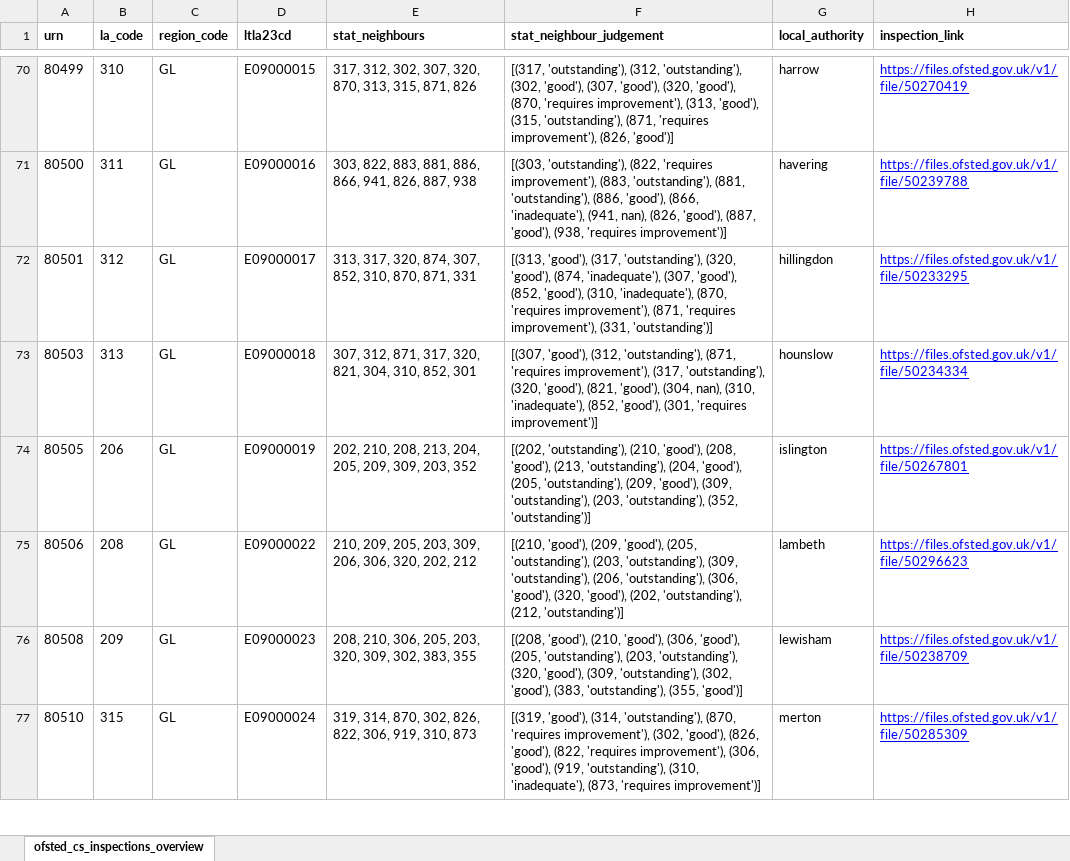
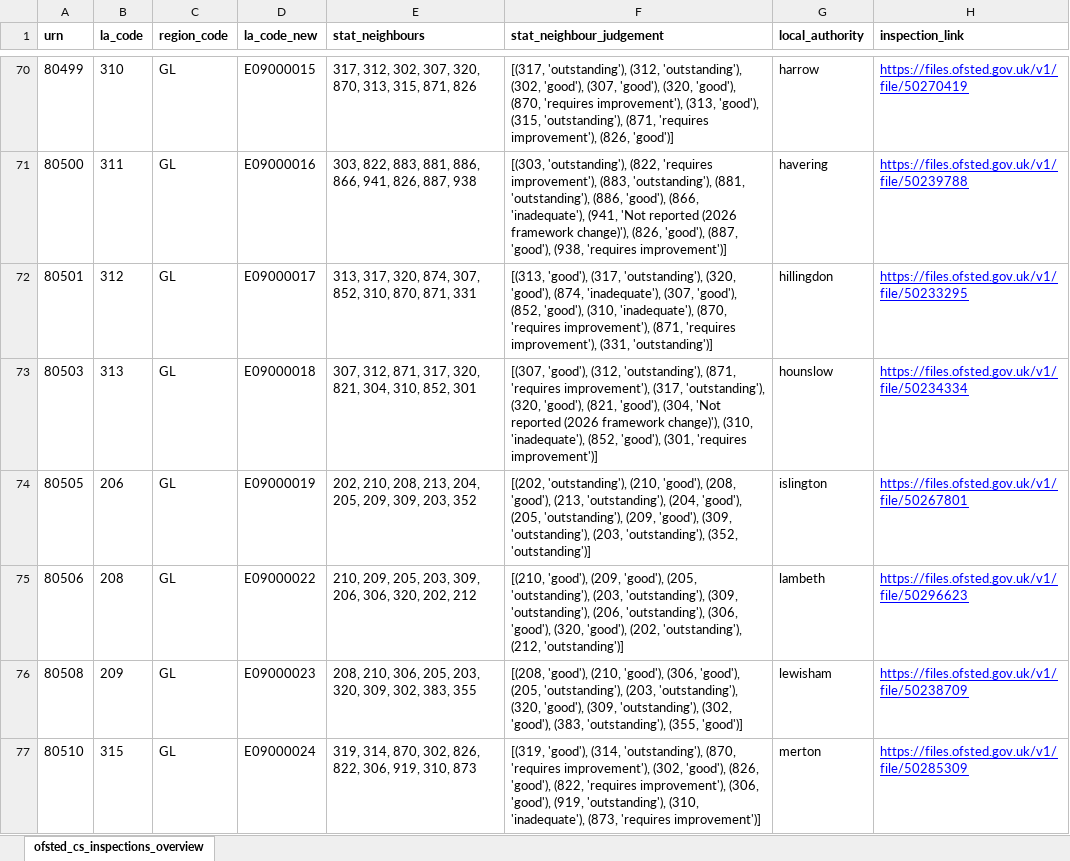
Before and after one commit to JT-39/ofsted-ilacs-scrape-tool, an Excel workbook: ofsted_csc_ilacs_overview.xlsx, sheet ofsted_cs_inspections_overview, drawn as a sheet; only a part is shown, gaps mark what is left out; values as stored, in another font and other column widths than the file's, no borders; the diff covers the shown part only; the diff names each change by its address in the sheet, - before the commit and + after, or states it on an @@ line.

```diff
--- a/ofsted_csc_ilacs_overview.xlsx (sheet ofsted_cs_inspections_overview)
+++ b/ofsted_csc_ilacs_overview.xlsx (sheet ofsted_cs_inspections_overview)
-D1: ltla23cd
+D1: la_code_new
-F71 (stat_neighbour_judgement): …'inadequate'), (941, nan), (826, 'good'),…
+F71 (stat_neighbour_judgement): …'inadequate'), (941, 'Not reported (2026 framework change)'), (826, 'good'),…
-F73 (stat_neighbour_judgement): …'good'), (304, nan), (310, 'inadequate'),…
+F73 (stat_neighbour_judgement): …'good'), (304, 'Not reported (2026 framework change)'), (310, 'inadequate'),…
```
Also changed, not shown: 46 edited cells elsewhere in this sheet, 1 other file.
